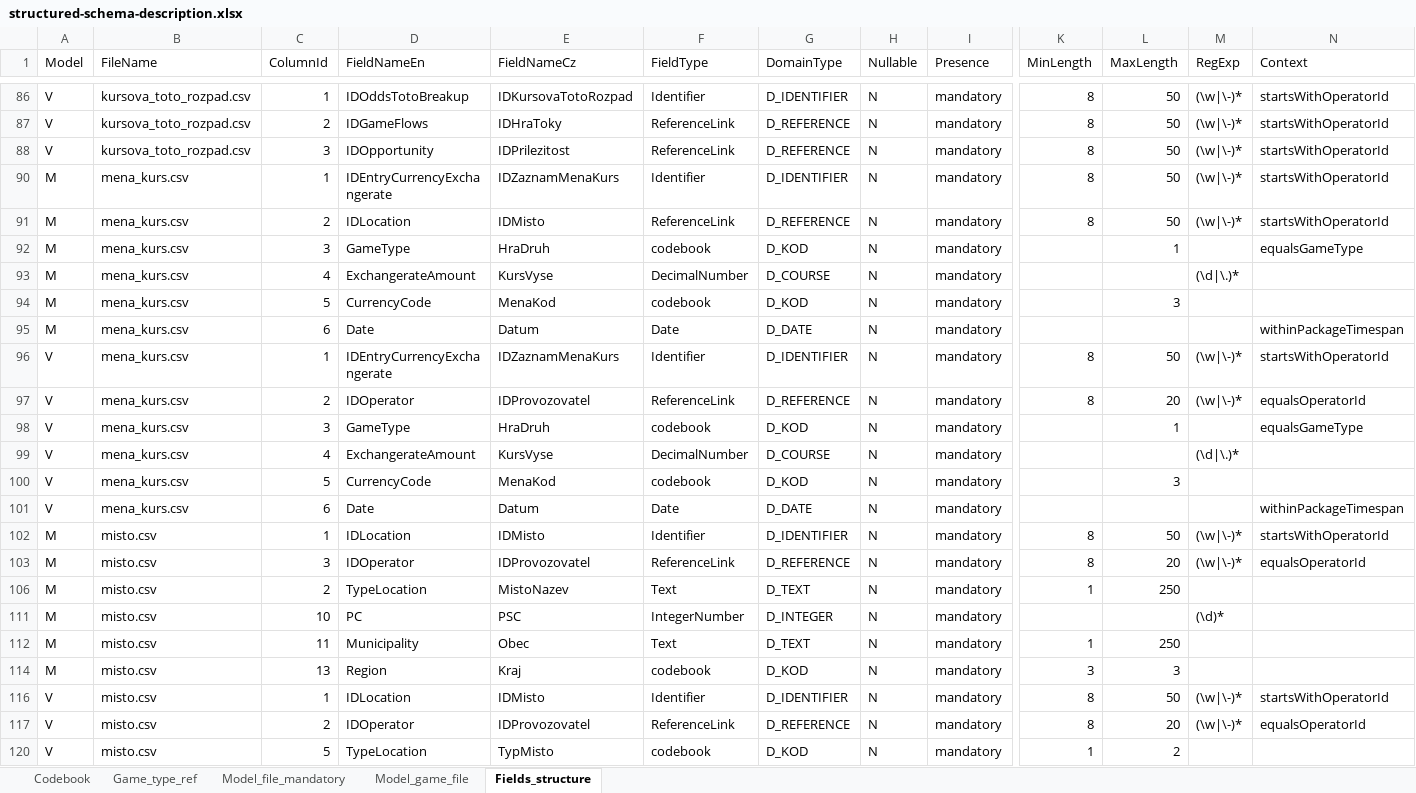
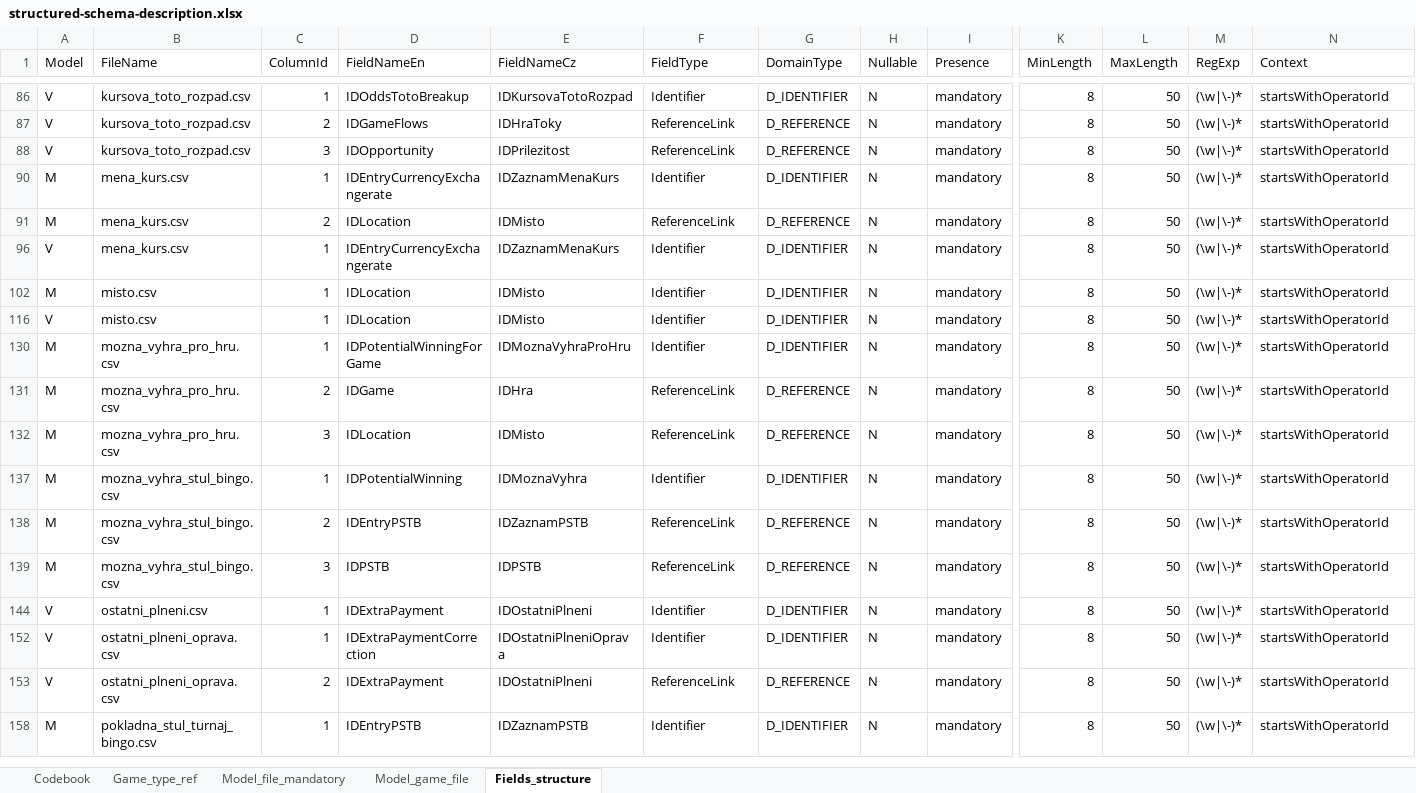
Before and after one commit to Ministerstvo-financi/hazard-komunikacni-rozhrani, an Excel workbook: csv-validator/PackageValidation/ValidationServices/SchemaSource/structured-schema-description.xlsx, sheet Fields_structure, drawn as a sheet; only a part is shown, gaps mark what is left out; the shorter side is filled out with more unchanged rows; values as stored, in another font and other column widths than the file's, no borders; charts and pictures not drawn; rows hold the shown columns only; the diff covers the shown part only; the diff names each change by its address in the sheet, - before the commit and + after, or states it on an @@ line.

```diff
--- a/csv-validator/PackageValidation/ValidationServices/SchemaSource/structured-schema-description.xlsx (sheet Fields_structure)
+++ b/csv-validator/PackageValidation/ValidationServices/SchemaSource/structured-schema-description.xlsx (sheet Fields_structure)
@@ row 92 hidden: M | mena_kurs.csv | 3 | GameType | HraDruh | codebook | D_KOD | N | mandatory |  | 1 |  | equalsGameType @@
@@ row 93 hidden: M | mena_kurs.csv | 4 | ExchangerateAmount | KursVyse | DecimalNumber | D_COURSE | N | mandatory |  |  | (\d|\.)* @@
@@ row 94 hidden: M | mena_kurs.csv | 5 | CurrencyCode | MenaKod | codebook | D_KOD | N | mandatory |  | 3 @@
@@ row 95 hidden: M | mena_kurs.csv | 6 | Date | Datum | Date | D_DATE | N | mandatory |  |  |  | withinPackageTimespan @@
@@ row 97 hidden: V | mena_kurs.csv | 2 | IDOperator | IDProvozovatel | ReferenceLink | D_REFERENCE | N | mandatory | 8 | 20 | (\w|\-)* | equalsOperatorId @@
@@ row 98 hidden: V | mena_kurs.csv | 3 | GameType | HraDruh | codebook | D_KOD | N | mandatory |  | 1 |  | equalsGameType @@
@@ row 99 hidden: V | mena_kurs.csv | 4 | ExchangerateAmount | KursVyse | DecimalNumber | D_COURSE | N | mandatory |  |  | (\d|\.)* @@
@@ row 100 hidden: V | mena_kurs.csv | 5 | CurrencyCode | MenaKod | codebook | D_KOD | N | mandatory |  | 3 @@
@@ row 101 hidden: V | mena_kurs.csv | 6 | Date | Datum | Date | D_DATE | N | mandatory |  |  |  | withinPackageTimespan @@
@@ row 103 hidden: M | misto.csv | 3 | IDOperator | IDProvozovatel | ReferenceLink | D_REFERENCE | N | mandatory | 8 | 20 | (\w|\-)* | equalsOperatorId @@
@@ row 106 hidden: M | misto.csv | 2 | TypeLocation | MistoNazev | Text | D_TEXT | N | mandatory | 1 | 250 @@
@@ row 111 hidden: M | misto.csv | 10 | PC | PSC | IntegerNumber | D_INTEGER | N | mandatory |  |  | (\d)* @@
@@ row 112 hidden: M | misto.csv | 11 | Municipality | Obec | Text | D_TEXT | N | mandatory | 1 | 250 @@
@@ row 114 hidden: M | misto.csv | 13 | Region | Kraj | codebook | D_KOD | N | mandatory | 3 | 3 @@
@@ row 117 hidden: V | misto.csv | 2 | IDOperator | IDProvozovatel | ReferenceLink | D_REFERENCE | N | mandatory | 8 | 20 | (\w|\-)* | equalsOperatorId @@
@@ row 120 hidden: V | misto.csv | 5 | TypeLocation | TypMisto | codebook | D_KOD | N | mandatory | 1 | 2 @@
```
Also changed, not shown: 96 hidden or unhidden rows and 3 edited cells elsewhere in this sheet, 3 other files.
